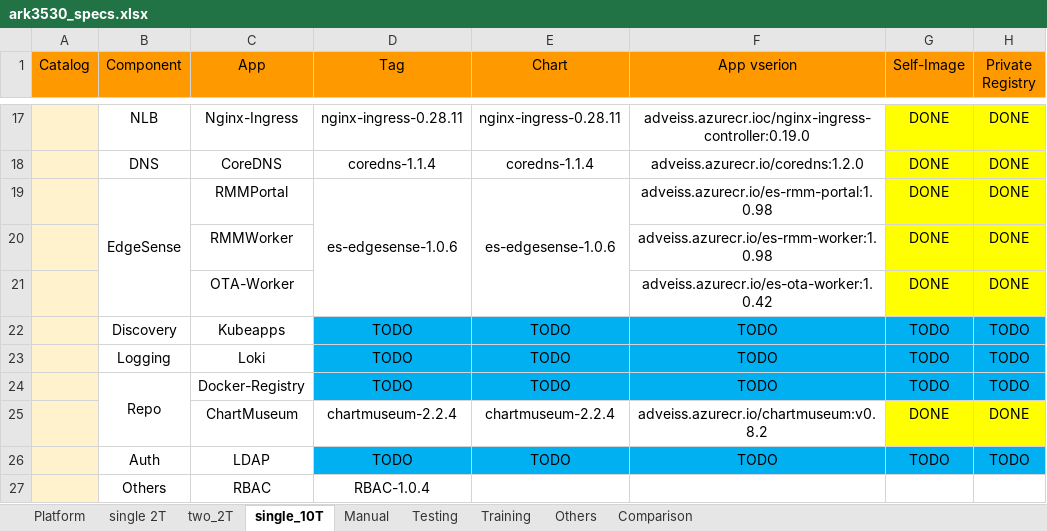
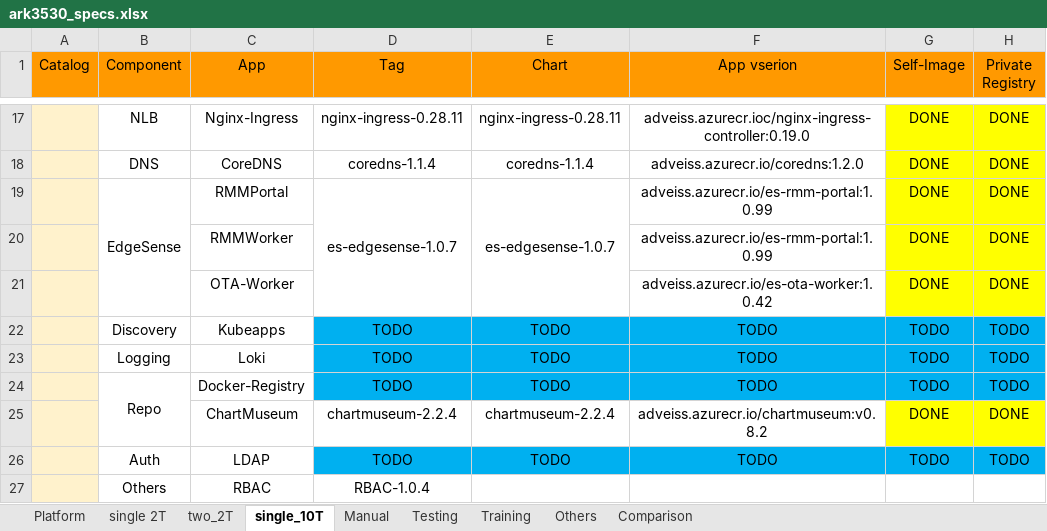
Before and after one commit to TsubasaEX/Tracks, an Excel workbook: spec/ark3530_specs.xlsx, sheet single_10T, drawn as a sheet; only a part is shown, gaps mark what is left out; values as stored, in another font and other column widths than the file's, no borders; the diff names each change by its address in the sheet, - before the commit and + after, or states it on an @@ line.

```diff
--- a/spec/ark3530_specs.xlsx (sheet single_10T)
+++ b/spec/ark3530_specs.xlsx (sheet single_10T)
-D19 (Tag): es-edgesense-1.0.6
+D19 (Tag): es-edgesense-1.0.7
-E19 (Chart): es-edgesense-1.0.6
+E19 (Chart): es-edgesense-1.0.7
-F19 (App vserion): adveiss.azurecr.io/es-rmm-portal:1.0.98
+F19 (App vserion): adveiss.azurecr.io/es-rmm-portal:1.0.99
-F20 (App vserion): adveiss.azurecr.io/es-rmm-worker:1.0.98
+F20 (App vserion): adveiss.azurecr.io/es-rmm-portal:1.0.99
```
Also changed, not shown: sheet single 2T, sheet two_2T, 1 other file.
